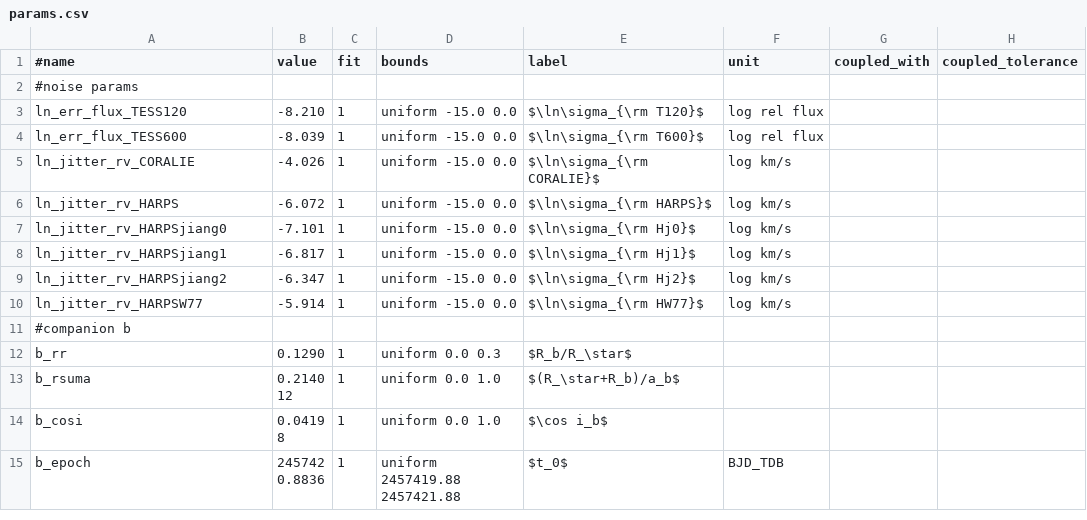
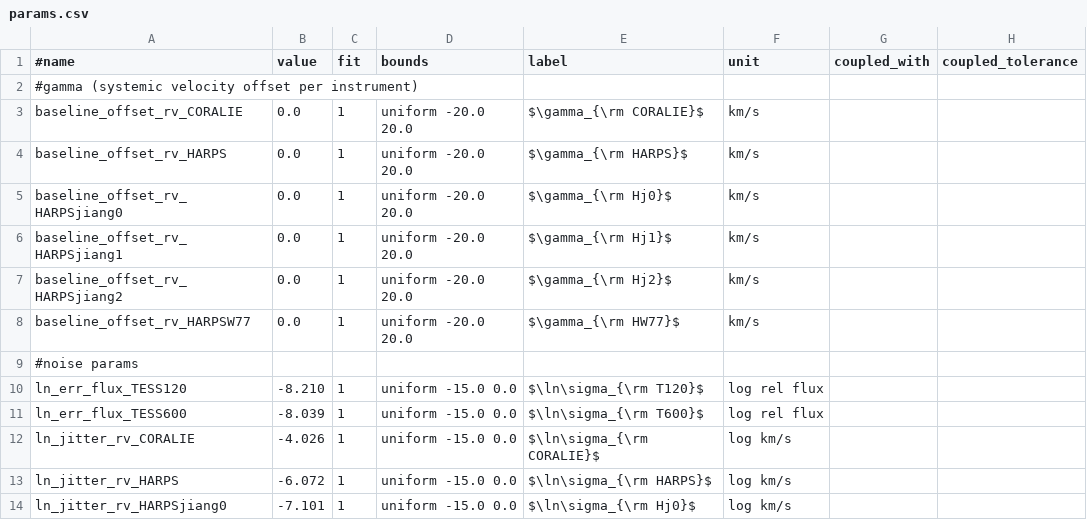
Before and after one commit to wangxianyu7/allesfast, a CSV file: examples/WASP-77/params.csv, drawn as a sheet; only a part is shown; the shorter side is filled out with more unchanged rows; the diff names each change by its address in the sheet, - before the commit and + after, or states it on an @@ line.

```diff
--- a/examples/WASP-77/params.csv
+++ b/examples/WASP-77/params.csv
+row 2: #gamma (systemic velocity offset per instrument)
+row 3: baseline_offset_rv_CORALIE | 0.0 | 1 | uniform -20.0 20.0 | $\gamma_{\rm CORALIE}$ | km/s
+row 4: baseline_offset_rv_HARPS | 0.0 | 1 | uniform -20.0 20.0 | $\gamma_{\rm HARPS}$ | km/s
+row 5: baseline_offset_rv_HARPSjiang0 | 0.0 | 1 | uniform -20.0 20.0 | $\gamma_{\rm Hj0}$ | km/s
+row 6: baseline_offset_rv_HARPSjiang1 | 0.0 | 1 | uniform -20.0 20.0 | $\gamma_{\rm Hj1}$ | km/s
+row 7: baseline_offset_rv_HARPSjiang2 | 0.0 | 1 | uniform -20.0 20.0 | $\gamma_{\rm Hj2}$ | km/s
+row 8: baseline_offset_rv_HARPSW77 | 0.0 | 1 | uniform -20.0 20.0 | $\gamma_{\rm HW77}$ | km/s
```
Also changed, not shown: examples/WASP-77/settings.csv.
